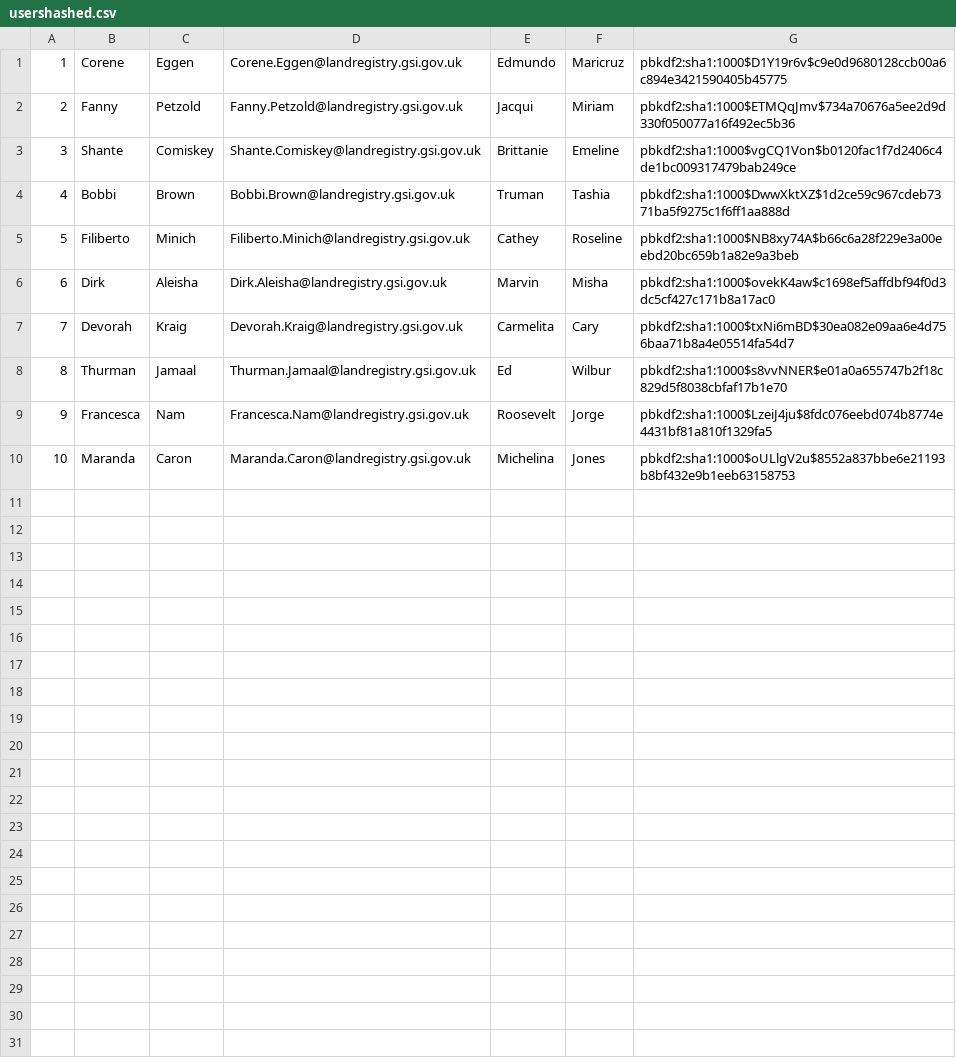
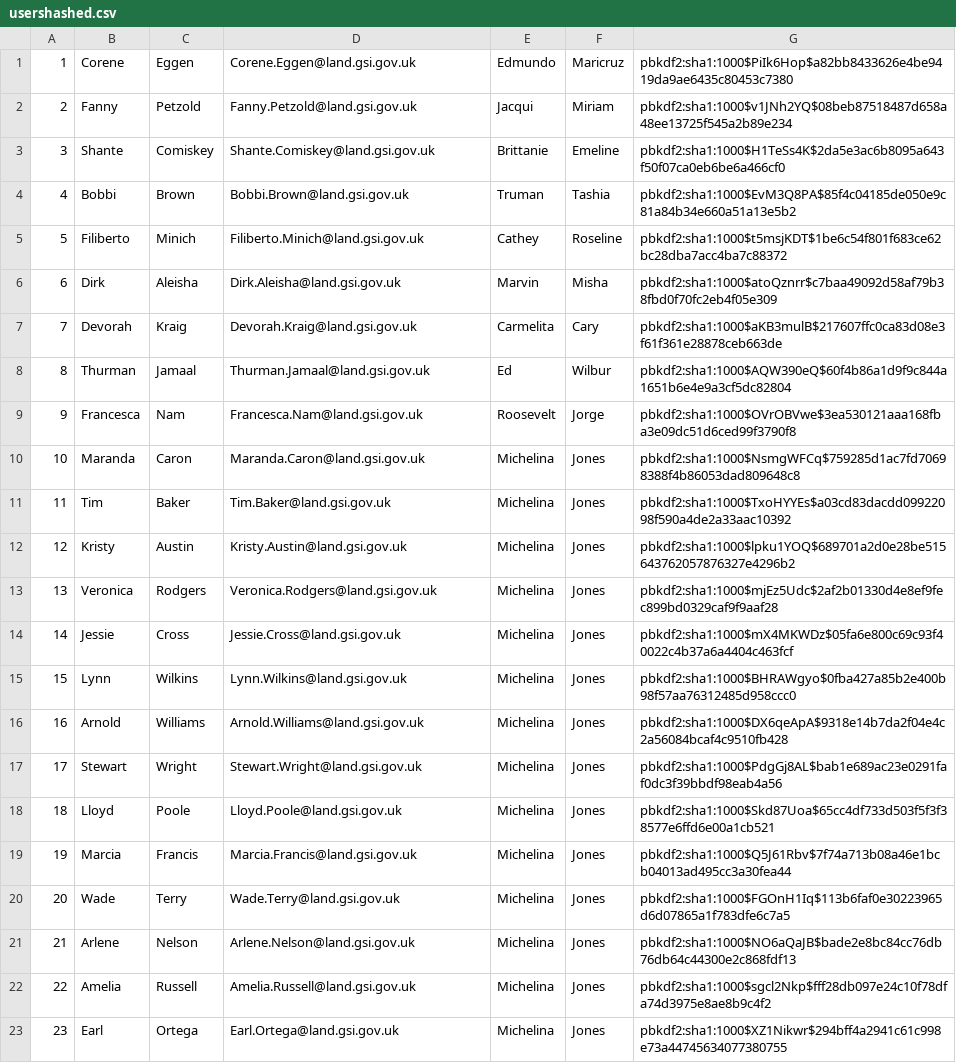
Before and after one commit to LandRegistry/trill, a CSV file: database-setup/load/usershashed.csv, drawn as a sheet.

Commit message:
add new table

```diff
--- a/database-setup/load/usershashed.csv
+++ b/database-setup/load/usershashed.csv
@@ -1,10 +1,23 @@
-1,Corene,Eggen,Corene.Eggen@landregistry.gsi.gov.uk,Edmundo,Maricruz,pbkdf2:sha1:1000$D1Y19r6v$c9e0d9680128ccb00a6c894e3421590405b45775
-2,Fanny,Petzold,Fanny.Petzold@landregistry.gsi.gov.uk,Jacqui,Miriam,pbkdf2:sha1:1000$ETMQqJmv$734a70676a5ee2d9d330f050077a16f492ec5b36
-3,Shante,Comiskey,Shante.Comiskey@landregistry.gsi.gov.uk,Brittanie,Emeline,pbkdf2:sha1:1000$vgCQ1Von$b0120fac1f7d2406c4de1bc009317479bab249ce
-4,Bobbi,Brown,Bobbi.Brown@landregistry.gsi.gov.uk,Truman,Tashia,pbkdf2:sha1:1000$DwwXktXZ$1d2ce59c967cdeb7371ba5f9275c1f6ff1aa888d
-5,Filiberto,Minich,Filiberto.Minich@landregistry.gsi.gov.uk,Cathey,Roseline,pbkdf2:sha1:1000$NB8xy74A$b66c6a28f229e3a00eebd20bc659b1a82e9a3beb
-6,Dirk,Aleisha,Dirk.Aleisha@landregistry.gsi.gov.uk,Marvin,Misha,pbkdf2:sha1:1000$ovekK4aw$c1698ef5affdbf94f0d3dc5cf427c171b8a17ac0
-7,Devorah,Kraig,Devorah.Kraig@landregistry.gsi.gov.uk,Carmelita,Cary,pbkdf2:sha1:1000$txNi6mBD$30ea082e09aa6e4d756baa71b8a4e05514fa54d7
-8,Thurman,Jamaal,Thurman.Jamaal@landregistry.gsi.gov.uk,Ed,Wilbur,pbkdf2:sha1:1000$s8vvNNER$e01a0a655747b2f18c829d5f8038cbfaf17b1e70
-9,Francesca,Nam,Francesca.Nam@landregistry.gsi.gov.uk,Roosevelt,Jorge,pbkdf2:sha1:1000$LzeiJ4ju$8fdc076eebd074b8774e4431bf81a810f1329fa5
-10,Maranda,Caron,Maranda.Caron@landregistry.gsi.gov.uk,Michelina,Jones,pbkdf2:sha1:1000$oULlgV2u$8552a837bbe6e21193b8bf432e9b1eeb63158753
+1,Corene,Eggen,Corene.Eggen@land.gsi.gov.uk,Edmundo,Maricruz,pbkdf2:sha1:1000$PiIk6Hop$a82bb8433626e4be9419da9ae6435c80453c7380
+2,Fanny,Petzold,Fanny.Petzold@land.gsi.gov.uk,Jacqui,Miriam,pbkdf2:sha1:1000$v1JNh2YQ$08beb87518487d658a48ee13725f545a2b89e234
+3,Shante,Comiskey,Shante.Comiskey@land.gsi.gov.uk,Brittanie,Emeline,pbkdf2:sha1:1000$H1TeSs4K$2da5e3ac6b8095a643f50f07ca0eb6be6a466cf0
+4,Bobbi,Brown,Bobbi.Brown@land.gsi.gov.uk,Truman,Tashia,pbkdf2:sha1:1000$EvM3Q8PA$85f4c04185de050e9c81a84b34e660a51a13e5b2
+5,Filiberto,Minich,Filiberto.Minich@land.gsi.gov.uk,Cathey,Roseline,pbkdf2:sha1:1000$t5msjKDT$1be6c54f801f683ce62bc28dba7acc4ba7c88372
+6,Dirk,Aleisha,Dirk.Aleisha@land.gsi.gov.uk,Marvin,Misha,pbkdf2:sha1:1000$atoQznrr$c7baa49092d58af79b38fbd0f70fc2eb4f05e309
+7,Devorah,Kraig,Devorah.Kraig@land.gsi.gov.uk,Carmelita,Cary,pbkdf2:sha1:1000$aKB3mulB$217607ffc0ca83d08e3f61f361e28878ceb663de
+8,Thurman,Jamaal,Thurman.Jamaal@land.gsi.gov.uk,Ed,Wilbur,pbkdf2:sha1:1000$AQW390eQ$60f4b86a1d9f9c844a1651b6e4e9a3cf5dc82804
+9,Francesca,Nam,Francesca.Nam@land.gsi.gov.uk,Roosevelt,Jorge,pbkdf2:sha1:1000$OVrOBVwe$3ea530121aaa168fba3e09dc51d6ced99f3790f8
+10,Maranda,Caron,Maranda.Caron@land.gsi.gov.uk,Michelina,Jones,pbkdf2:sha1:1000$NsmgWFCq$759285d1ac7fd70698388f4b86053dad809648c8
+11,Tim,Baker,Tim.Baker@land.gsi.gov.uk,Michelina,Jones,pbkdf2:sha1:1000$TxoHYYEs$a03cd83dacdd09922098f590a4de2a33aac10392
+12,Kristy,Austin,Kristy.Austin@land.gsi.gov.uk,Michelina,Jones,pbkdf2:sha1:1000$lpku1YOQ$689701a2d0e28be515643762057876327e4296b2
+13,Veronica,Rodgers,Veronica.Rodgers@land.gsi.gov.uk,Michelina,Jones,pbkdf2:sha1:1000$mjEz5Udc$2af2b01330d4e8ef9fec899bd0329caf9f9aaf28
+14,Jessie,Cross,Jessie.Cross@land.gsi.gov.uk,Michelina,Jones,pbkdf2:sha1:1000$mX4MKWDz$05fa6e800c69c93f40022c4b37a6a4404c463fcf
+15,Lynn,Wilkins,Lynn.Wilkins@land.gsi.gov.uk,Michelina,Jones,pbkdf2:sha1:1000$BHRAWgyo$0fba427a85b2e400b98f57aa76312485d958ccc0
+16,Arnold,Williams,Arnold.Williams@land.gsi.gov.uk,Michelina,Jones,pbkdf2:sha1:1000$DX6qeApA$9318e14b7da2f04e4c2a56084bcaf4c9510fb428
+17,Stewart,Wright,Stewart.Wright@land.gsi.gov.uk,Michelina,Jones,pbkdf2:sha1:1000$PdgGj8AL$bab1e689ac23e0291faf0dc3f39bbdf98eab4a56
+18,Lloyd,Poole,Lloyd.Poole@land.gsi.gov.uk,Michelina,Jones,pbkdf2:sha1:1000$Skd87Uoa$65cc4df733d503f5f3f38577e6ffd6e00a1cb521
+19,Marcia,Francis,Marcia.Francis@land.gsi.gov.uk,Michelina,Jones,pbkdf2:sha1:1000$Q5J61Rbv$7f74a713b08a46e1bcb04013ad495cc3a30fea44
+20,Wade,Terry,Wade.Terry@land.gsi.gov.uk,Michelina,Jones,pbkdf2:sha1:1000$FGOnH1Iq$113b6faf0e30223965d6d07865a1f783dfe6c7a5
+21,Arlene,Nelson,Arlene.Nelson@land.gsi.gov.uk,Michelina,Jones,pbkdf2:sha1:1000$NO6aQaJB$bade2e8bc84cc76db76db64c44300e2c868fdf13
+22,Amelia,Russell,Amelia.Russell@land.gsi.gov.uk,Michelina,Jones,pbkdf2:sha1:1000$sgcl2Nkp$fff28db097e24c10f78dfa74d3975e8ae8b9c4f2
+23,Earl,Ortega,Earl.Ortega@land.gsi.gov.uk,Michelina,Jones,pbkdf2:sha1:1000$XZ1Nikwr$294bff4a2941c61c998e73a44745634077380755
```
Also changed, not shown: database-setup/load/UserJobs.csv, database-setup/load/Users.csv, 28 other files.
